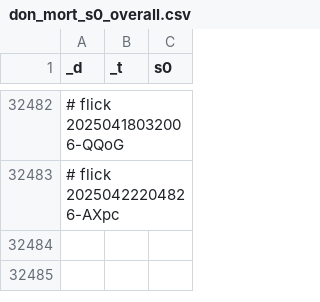
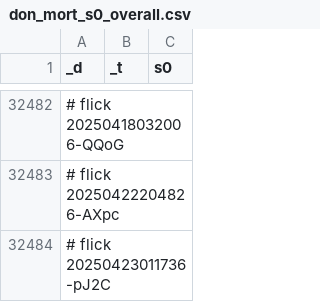
Before and after one commit to abikesa/queens, a CSV file: kitabo/ensi/ukubona/donorcase/test2/assets/csv/don_mort_s0_overall.csv, drawn as a sheet; only a part is shown, gaps mark what is left out; the diff names each change by its address in the sheet, - before the commit and + after, or states it on an @@ line.

Commit message:
kitabo/ensi/ukubona/donorcase/test2/assets/csv/don_mort_s0_overall.csv

```diff
--- a/kitabo/ensi/ukubona/donorcase/test2/assets/csv/don_mort_s0_overall.csv
+++ b/kitabo/ensi/ukubona/donorcase/test2/assets/csv/don_mort_s0_overall.csv
+row 32484: # flick 20250423011736-pJ2C
```
